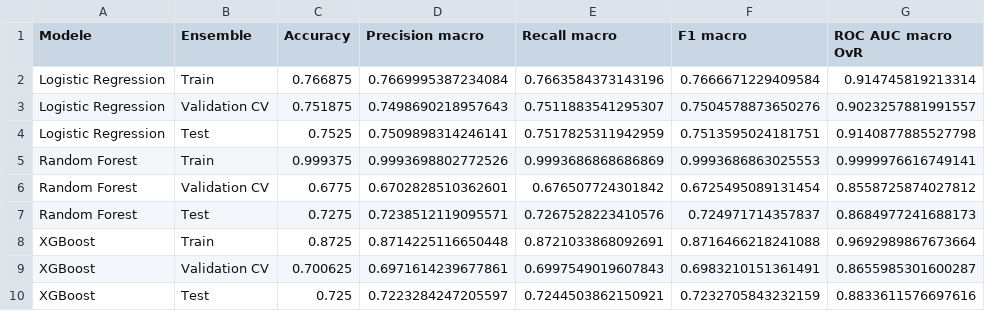
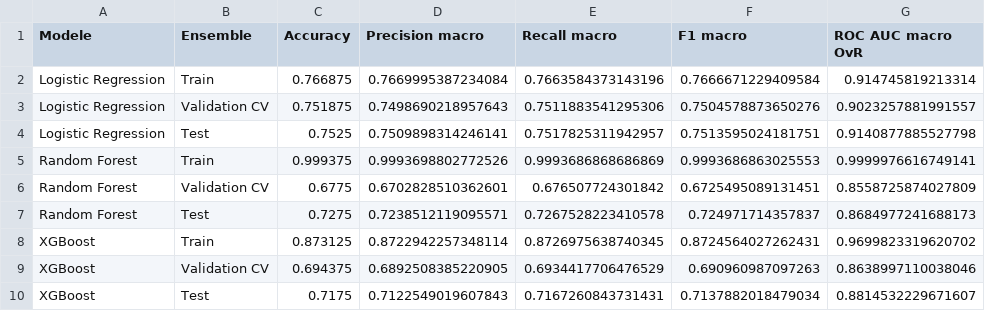
Before and after one commit to ayouberrak2/Jury-Blanc, a CSV file: metrique/validation_test_metrics.csv, drawn as a sheet.

Commit message:
results(metrics): refresh final scores after target encoding migration

```diff
--- a/metrique/validation_test_metrics.csv
+++ b/metrique/validation_test_metrics.csv
@@ -2,9 +2,9 @@ Modele,Ensemble,Accuracy,Precision macro,Recall macro,F1 macro,ROC AUC macro OvR
 Logistic Regression,Train,0.766875,0.7669995387234084,0.7663584373143196,0.7666671229409584,0.914745819213314
-Logistic Regression,Validation CV,0.751875,0.7498690218957643,0.7511883541295307,0.7504578873650276,0.9023257881991557
-Logistic Regression,Test,0.7525,0.7509898314246141,0.7517825311942959,0.7513595024181751,0.9140877885527798
+Logistic Regression,Validation CV,0.751875,0.7498690218957643,0.7511883541295306,0.7504578873650276,0.9023257881991557
+Logistic Regression,Test,0.7525,0.7509898314246141,0.7517825311942957,0.7513595024181751,0.9140877885527798
 Random Forest,Train,0.999375,0.9993698802772526,0.9993686868686869,0.9993686863025553,0.9999976616749141
-Random Forest,Validation CV,0.6775,0.6702828510362601,0.676507724301842,0.6725495089131454,0.8558725874027812
-Random Forest,Test,0.7275,0.7238512119095571,0.7267528223410576,0.724971714357837,0.8684977241688173
-XGBoost,Train,0.8725,0.8714225116650448,0.8721033868092691,0.8716466218241088,0.9692989867673664
-XGBoost,Validation CV,0.700625,0.6971614239677861,0.6997549019607843,0.6983210151361491,0.8655985301600287
-XGBoost,Test,0.725,0.7223284247205597,0.7244503862150921,0.7232705843232159,0.8833611576697616
+Random Forest,Validation CV,0.6775,0.6702828510362601,0.676507724301842,0.6725495089131451,0.8558725874027809
+Random Forest,Test,0.7275,0.7238512119095571,0.7267528223410578,0.724971714357837,0.8684977241688173
+XGBoost,Train,0.873125,0.8722942257348114,0.8726975638740345,0.8724564027262431,0.9699823319620702
+XGBoost,Validation CV,0.694375,0.6892508385220905,0.6934417706476529,0.690960987097263,0.8638997110038046
+XGBoost,Test,0.7175,0.7122549019607843,0.7167260843731431,0.7137882018479034,0.8814532229671607
```
